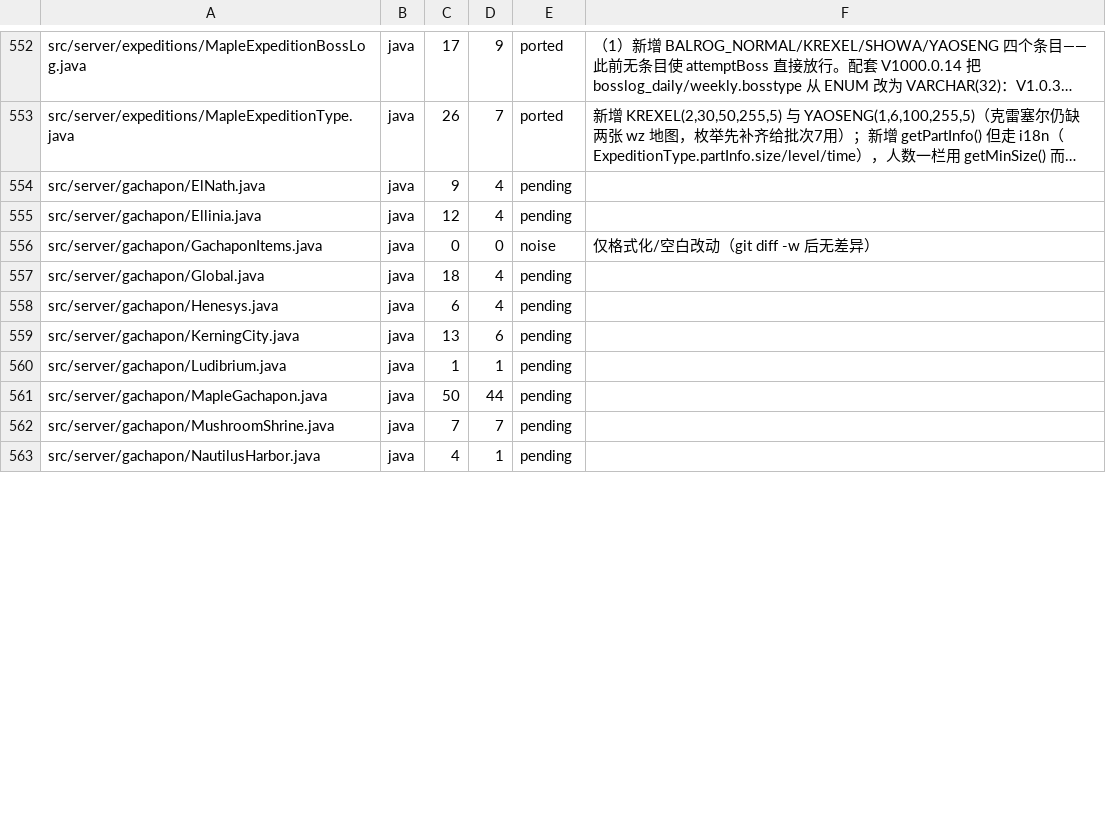
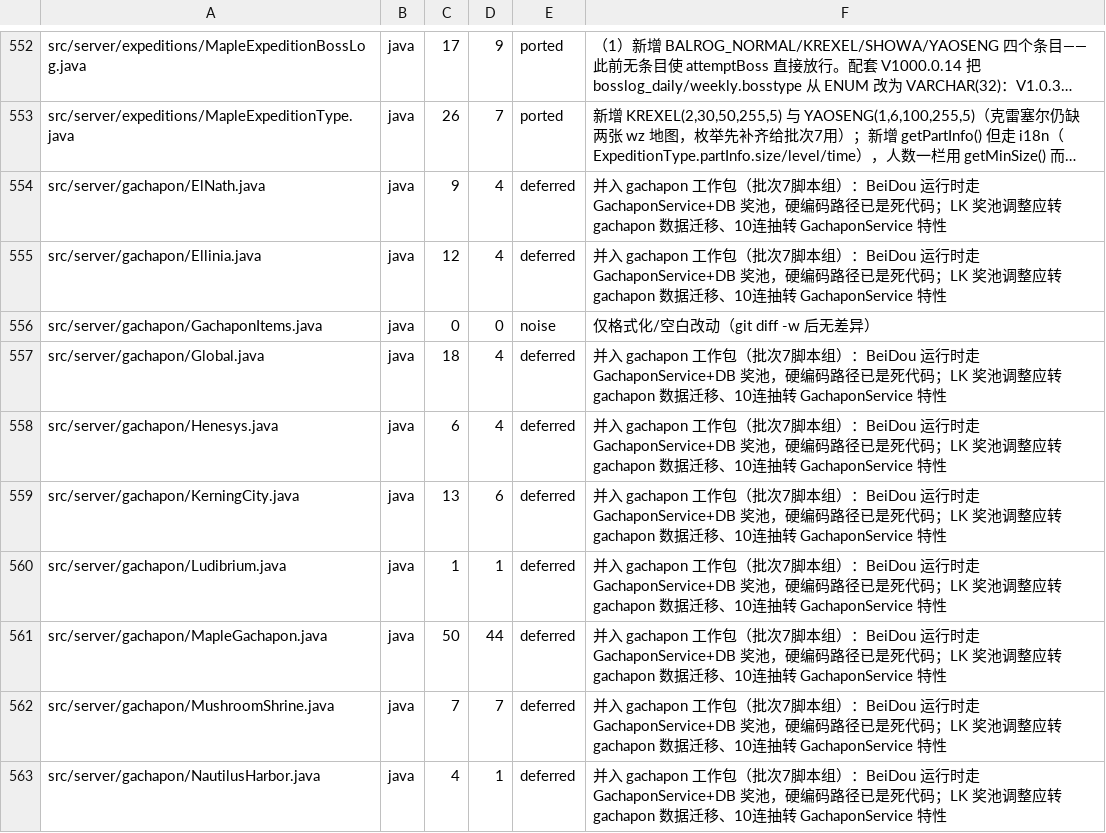
Before and after one commit to liqingnz/BeiDou-Server-Mod, a TSV file: docs/lichkingmod-port-manifest.tsv, drawn as a sheet; only a part is shown, gaps mark what is left out; long unchanged cells end in …; the diff covers the shown part only; the diff names each change by its address in the sheet, - before the commit and + after, or states it on an @@ line.

```diff
--- a/docs/lichkingmod-port-manifest.tsv
+++ b/docs/lichkingmod-port-manifest.tsv
-E554:E555: pending
+E554:E555: deferred
-F554:F555: (empty)
+F554:F555: 并入 gachapon 工作包（批次7脚本组）：BeiDou 运行时走 GachaponService+DB 奖池，硬编码路径已是死代码；LK 奖池调整应转 gachapon 数据迁移、10连抽转 GachaponService 特性
-E557:E563: pending
+E557:E563: deferred
-F557:F563: (empty)
+F557:F563: 并入 gachapon 工作包（批次7脚本组）：BeiDou 运行时走 GachaponService+DB 奖池，硬编码路径已是死代码；LK 奖池调整应转 gachapon 数据迁移、10连抽转 GachaponService 特性
```
Also changed, not shown: 22 edited cells elsewhere in this file, 10 other files.
